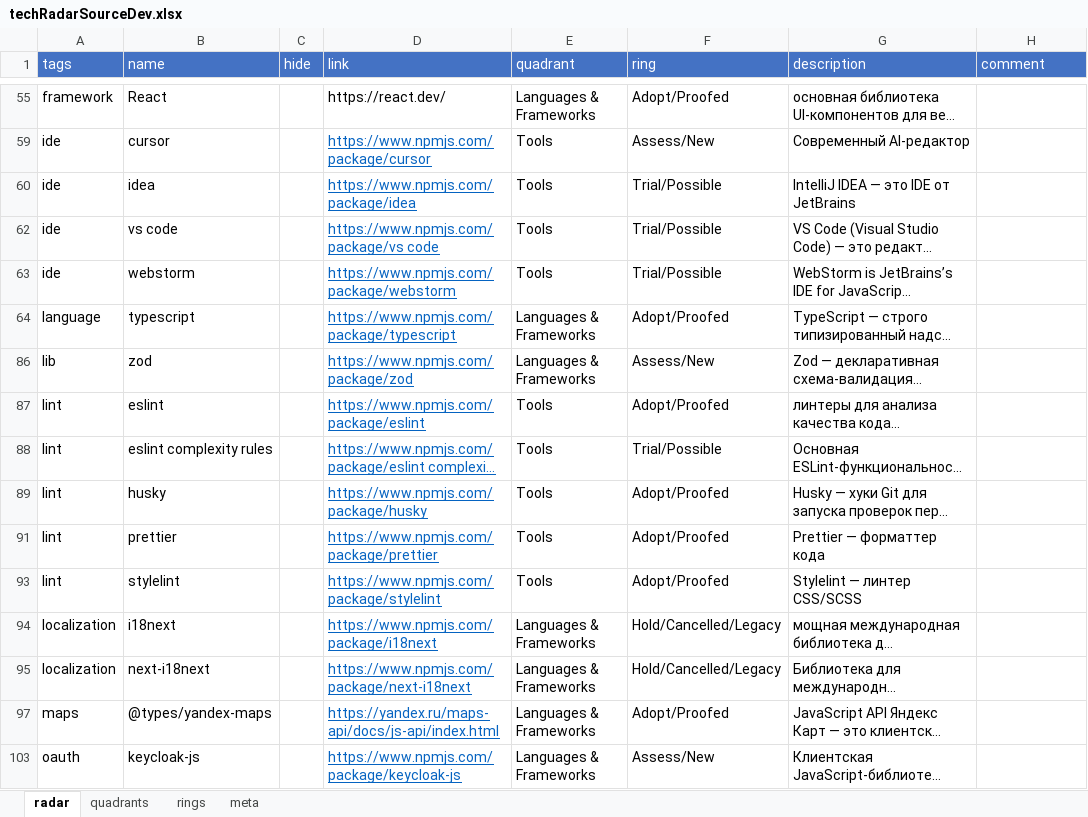
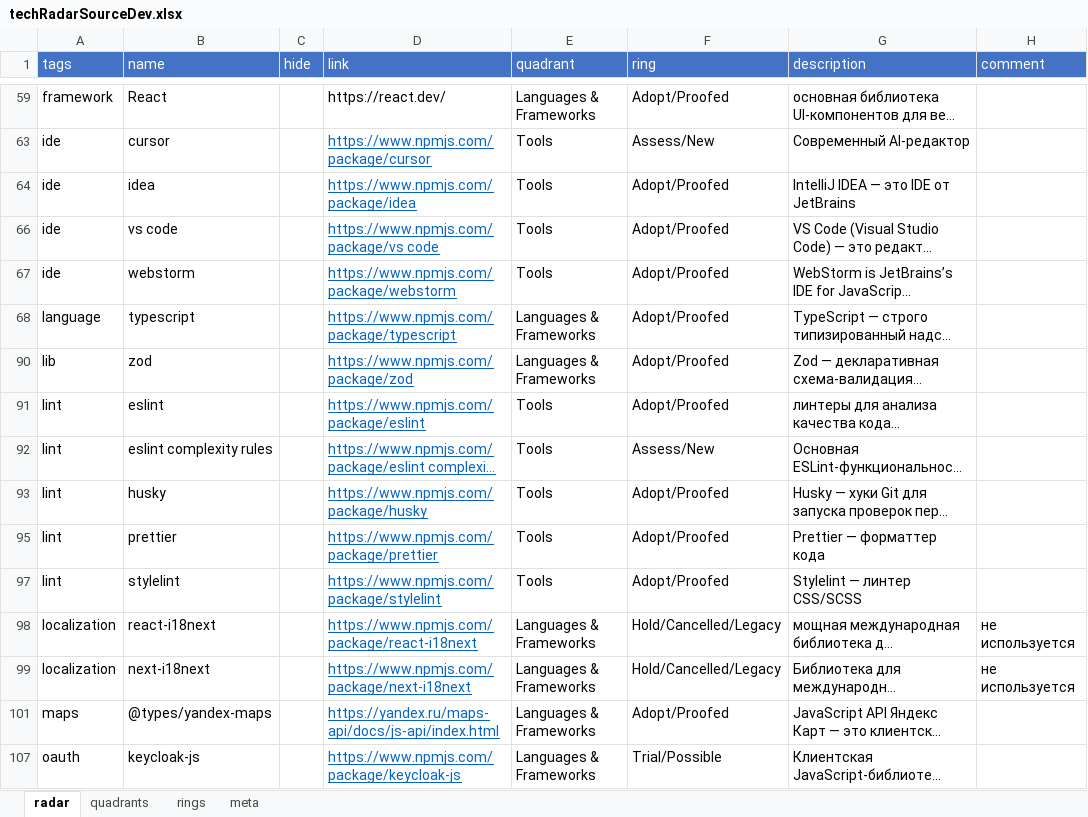
Before and after one commit to stswoon/tech-radar, an Excel workbook: public/techRadarSourceDev.xlsx, sheet radar, drawn as a sheet; only a part is shown, gaps mark what is left out; long unchanged cells end in …; values as stored, in another font and other column widths than the file's, no borders; table styles not drawn; addresses are those after the commit; the diff covers the shown part only; the diff names each change by its address in the sheet, - before the commit and + after, or states it on an @@ line.

```diff
--- a/public/techRadarSourceDev.xlsx (sheet radar)
+++ b/public/techRadarSourceDev.xlsx (sheet radar)
-F64 (ring): Trial/Possible
+F64 (ring): Adopt/Proofed
-F66:F67 (ring): Trial/Possible
+F66:F67 (ring): Adopt/Proofed
-F90 (ring): Assess/New
+F90 (ring): Adopt/Proofed
-F92 (ring): Trial/Possible
+F92 (ring): Assess/New
-B98 (name): i18next
+B98 (name): react-i18next
-D98 (link): https://www.npmjs.com/package/i18next
+D98 (link): https://www.npmjs.com/package/react-i18next
-H98:H99 (comment): (empty)
+H98:H99 (comment): не используется
-F107 (ring): Assess/New
+F107 (ring): Trial/Possible
```
Also changed, not shown: 30 added rows and 34 edited cells elsewhere in this sheet, 1 other file.
